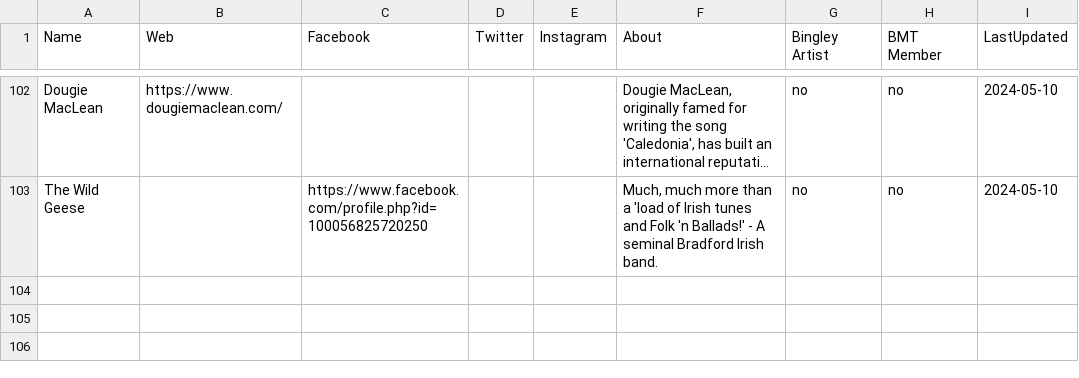
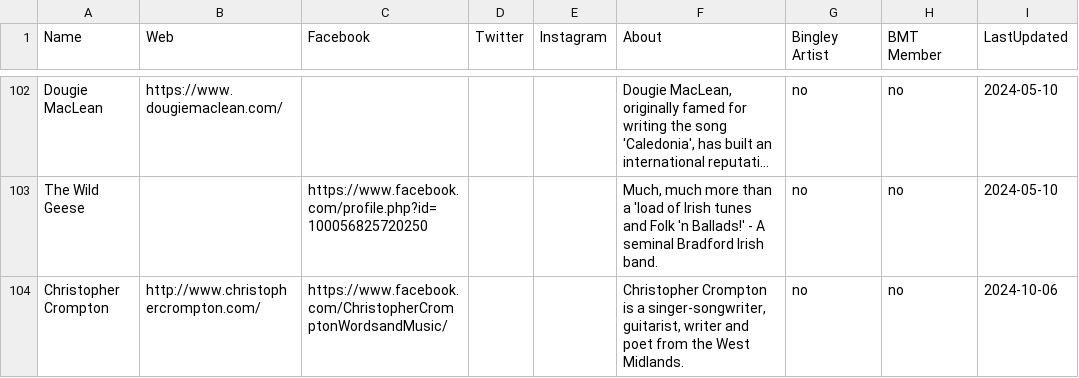
Before and after one commit to caprenter/bingley-music-town, a CSV file: docs/_data/artists.csv, drawn as a sheet; only a part is shown, gaps mark what is left out; long unchanged cells end in …; the diff names each change by its address in the sheet, - before the commit and + after, or states it on an @@ line.

```diff
--- a/docs/_data/artists.csv
+++ b/docs/_data/artists.csv
+row 104: Christopher Crompton | http://www.christophercrompton.com/ | https://www.facebook.com/ChristopherCromptonWordsandMusic/ |  |  | Christopher Crompton is a singer-songwriter, guitarist, writer and poet from the West Midlands. | no | no | 2024-10-06
```
Also changed, not shown: docs/_data/events.csv.
